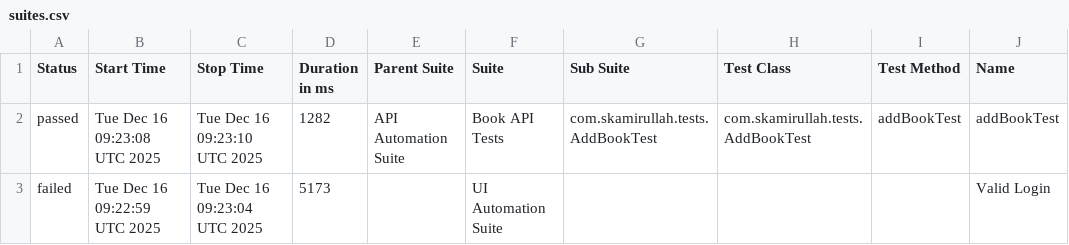
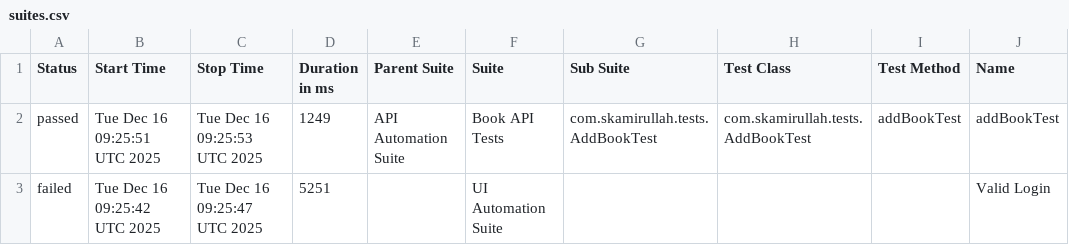
Before and after one commit to skamirullah/cypress-hybrid-framework, a CSV file: data/suites.csv, drawn as a sheet; only a part is shown; the diff names each change by its address in the sheet, - before the commit and + after, or states it on an @@ line.

```diff
--- a/data/suites.csv
+++ b/data/suites.csv
-B2 (Start Time): Tue Dec 16 09:23:08 UTC 2025
+B2 (Start Time): Tue Dec 16 09:25:51 UTC 2025
-C2 (Stop Time): Tue Dec 16 09:23:10 UTC 2025
+C2 (Stop Time): Tue Dec 16 09:25:53 UTC 2025
-D2 (Duration in ms): 1282
+D2 (Duration in ms): 1249
-B3 (Start Time): Tue Dec 16 09:22:59 UTC 2025
+B3 (Start Time): Tue Dec 16 09:25:42 UTC 2025
-C3 (Stop Time): Tue Dec 16 09:23:04 UTC 2025
+C3 (Stop Time): Tue Dec 16 09:25:47 UTC 2025
-D3 (Duration in ms): 5173
+D3 (Duration in ms): 5251
```
Also changed, not shown: 30 other files.
